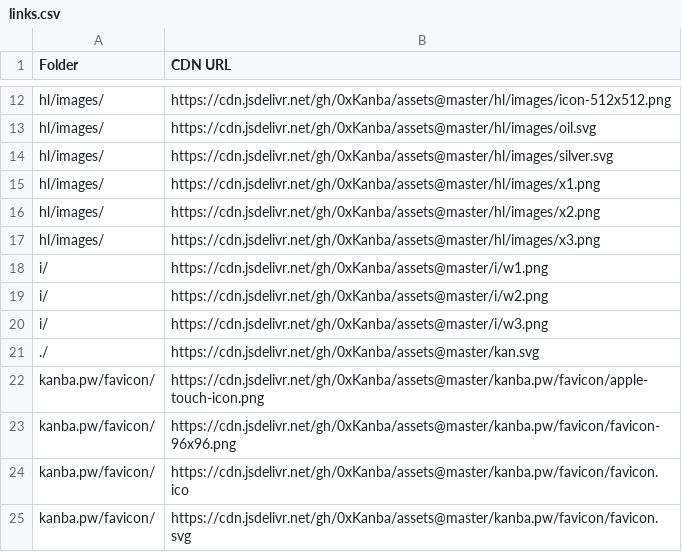
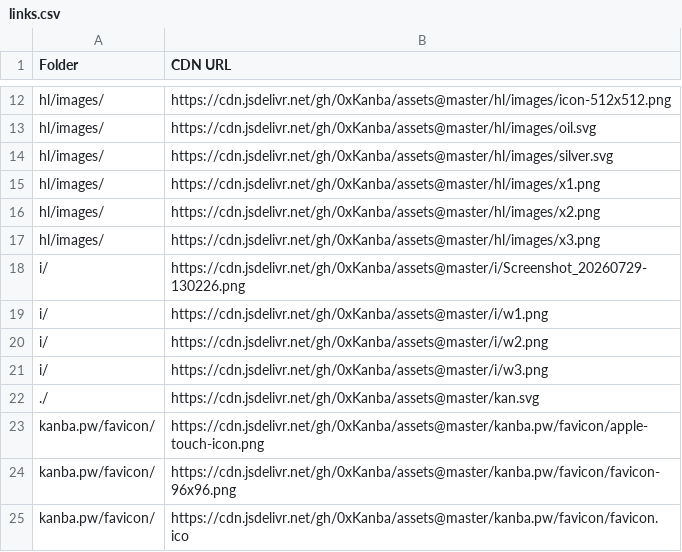
Before and after one commit to 0xKanba/assets, a CSV file: links.csv, drawn as a sheet; only a part is shown, gaps mark what is left out; the shorter side is filled out with more unchanged rows.

```diff
--- a/links.csv
+++ b/links.csv
@@ -17,2 +17,3 @@ Folder,CDN URL
 "hl/images/","https://cdn.jsdelivr.net/gh/0xKanba/assets@master/hl/images/x3.png"
+"i/","https://cdn.jsdelivr.net/gh/0xKanba/assets@master/i/Screenshot_20260729-130226.png"
 "i/","https://cdn.jsdelivr.net/gh/0xKanba/assets@master/i/w1.png"
```
